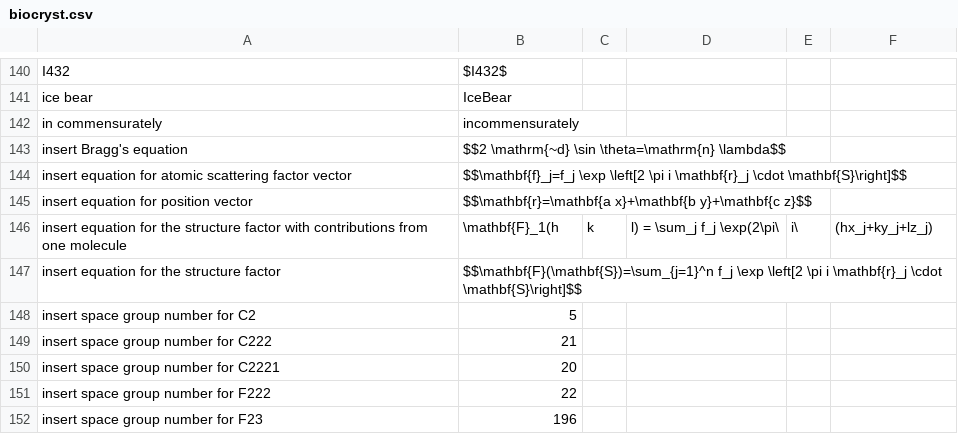
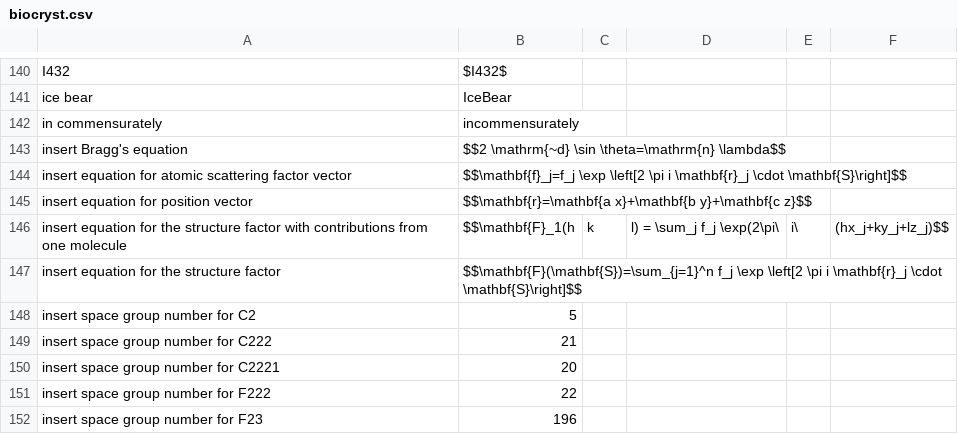
Before and after one commit to MooersLab/biological-crystallography-voice-in, a CSV file: biocryst.csv, drawn as a sheet; only a part is shown, gaps mark what is left out.

Commit message:
Update biocryst.csv

```diff
--- a/biocryst.csv
+++ b/biocryst.csv
@@ -145,3 +145,3 @@ insert equation for atomic scattering factor vector,$$\mathbf{f}_j=f_j \exp \lef
 insert equation for position vector,$$\mathbf{r}=\mathbf{a x}+\mathbf{b y}+\mathbf{c z}$$
-insert equation for the structure factor with contributions from one molecule,\mathbf{F}_1(h,k,l) = \sum_j f_j \exp(2\pi\,i\,(hx_j+ky_j+lz_j)
+insert equation for the structure factor with contributions from one molecule,$$\mathbf{F}_1(h,k,l) = \sum_j f_j \exp(2\pi\,i\,(hx_j+ky_j+lz_j)$$
 insert equation for the structure factor,$$\mathbf{F}(\mathbf{S})=\sum_{j=1}^n f_j \exp \left[2 \pi i \mathbf{r}_j \cdot \mathbf{S}\right]$$
```
